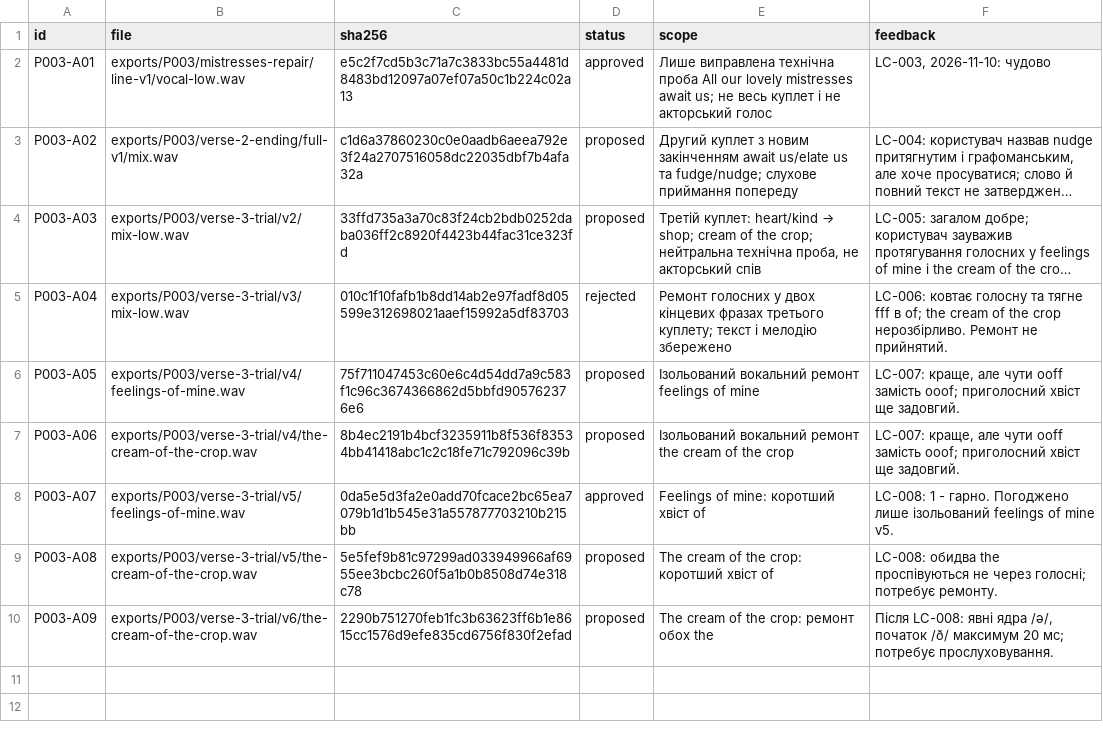
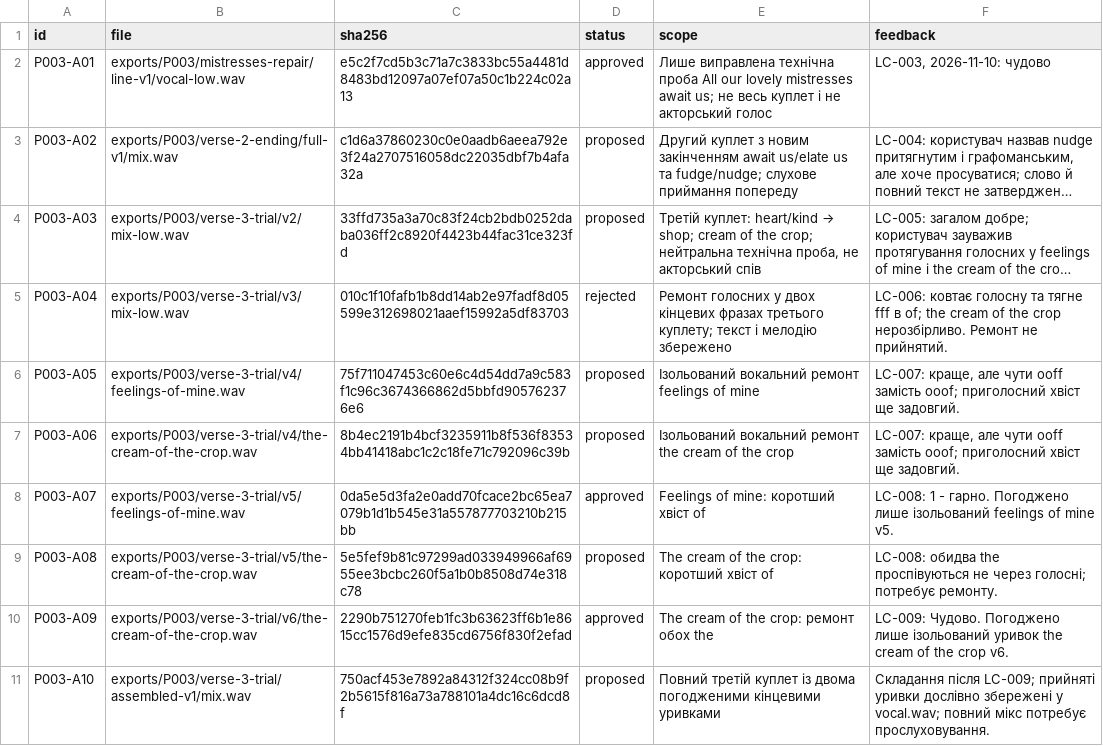
Before and after one commit to michkovsky/za-dvoma-zaitsiamy-dub, a CSV file: pilots/P003/artifacts.csv, drawn as a sheet; long unchanged cells end in ….

Commit message:
Зібрати третій куплет із погоджених вокальних уривків

```diff
--- a/pilots/P003/artifacts.csv
+++ b/pilots/P003/artifacts.csv
@@ -9,2 +9,3 @@ P003-A07,exports/P003/verse-3-trial/v5/feelings-of-mine.wav,0da5e5d3fa2e0add70fc
 P003-A08,exports/P003/verse-3-trial/v5/the-cream-of-the-crop.wav,5e5fef9b81c97299ad033949966af6955ee3bcbc260f5a1b0b8508d74e318c78,proposed,The cream of the crop: коротший хвіст of,LC-008: обидва the проспівуються не через голосні; потребує ремонту.
-P003-A09,exports/P003/verse-3-trial/v6/the-cream-of-the-crop.wav,2290b751270feb1fc3b63623ff6b1e8615cc1576d9efe835cd6756f830f2efad,proposed,The cream of the crop: ремонт обох the,"Після LC-008: явні ядра /ə/, початок /ð/ максимум 20 мс; потребує прослуховування."
+P003-A09,exports/P003/verse-3-trial/v6/the-cream-of-the-crop.wav,2290b751270feb1fc3b63623ff6b1e8615cc1576d9efe835cd6756f830f2efad,approved,The cream of the crop: ремонт обох the,LC-009: Чудово. Погоджено лише ізольований уривок the cream of the crop v6.
+P003-A10,exports/P003/verse-3-trial/assembled-v1/mix.wav,750acf453e7892a84312f324cc08b9f2b5615f816a73a788101a4dc16c6dcd8f,proposed,Повний третій куплет із двома погодженими кінцевими уривками,Складання після LC-009; прийняті уривки дослівно збережені у vocal.wav; повний мікс потребує прослуховування.
```
Also changed, not shown: 1 other file.
